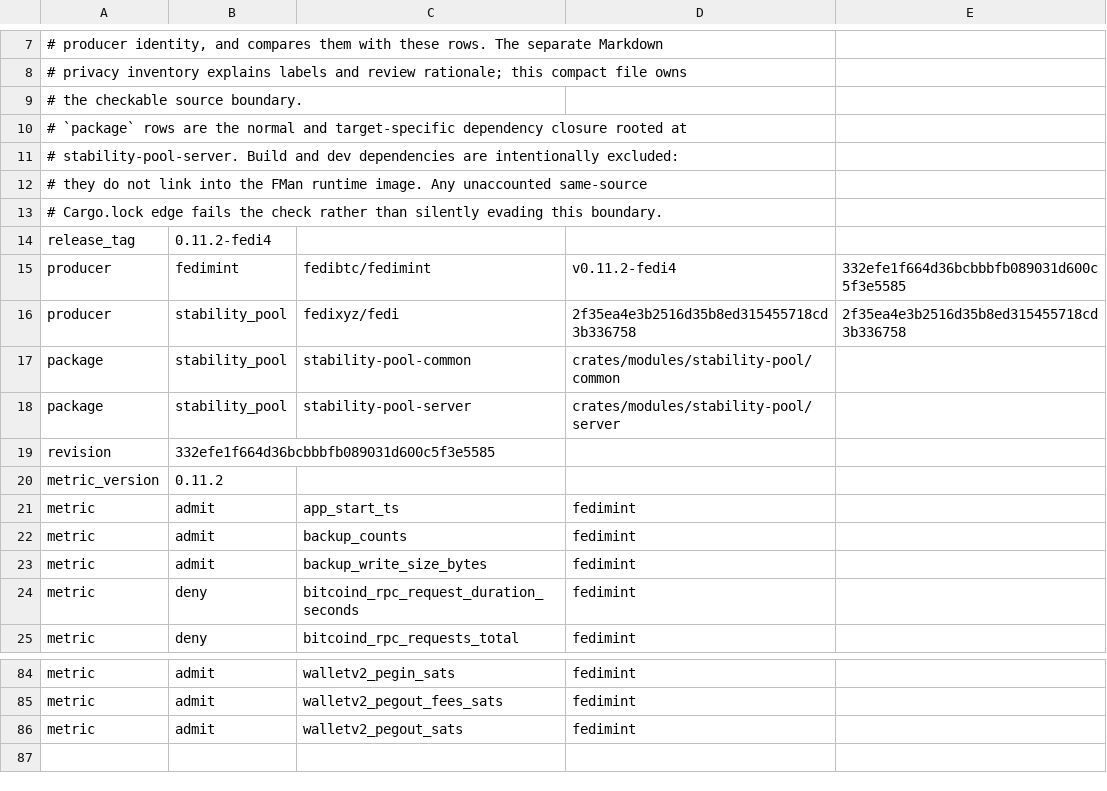
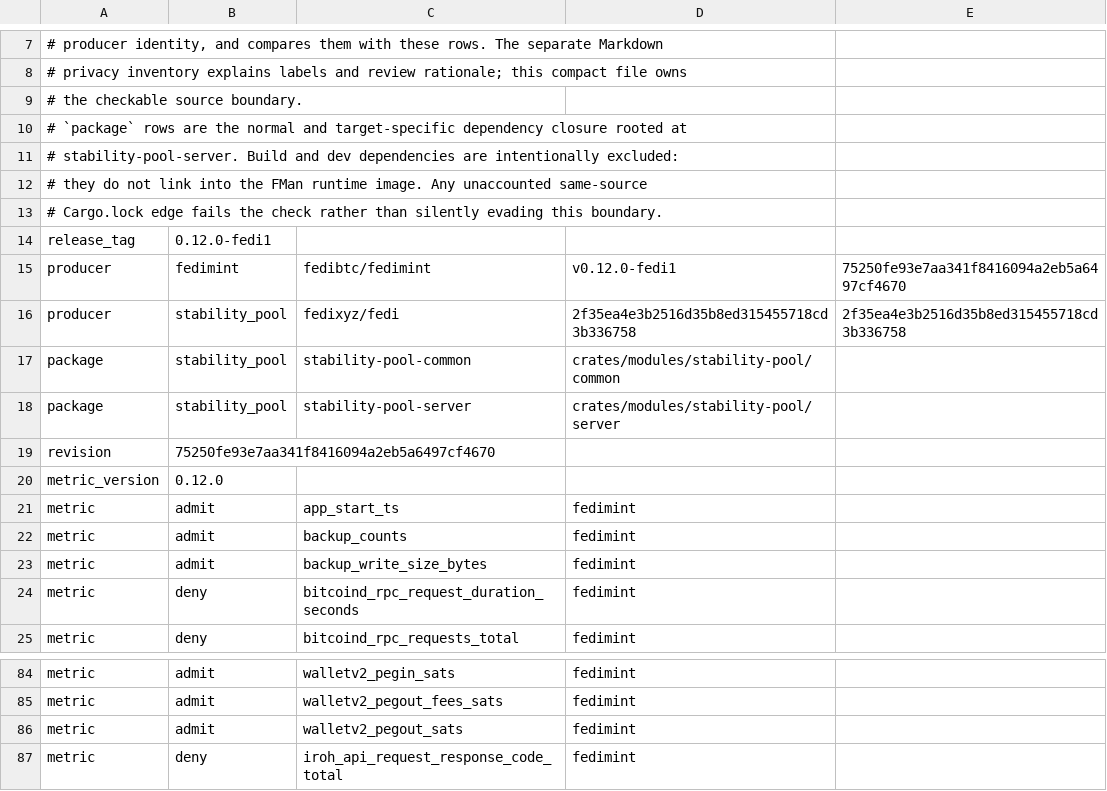
Before and after one commit to fedibtc/manifold, a TSV file: docs/telemetry/fedimint-metrics-v0.12.0-fedi1.tsv (was docs/telemetry/fedimint-metrics-v0.11.2-fedi4.tsv), drawn as a sheet; only a part is shown, gaps mark what is left out.

Commit message:
build: integrate Fedimint 0.12 and port the pinned stability pool
Move FMan and FI onto the released Iroh 1.0 guardian transport while retaining
Manifold driven setup, encrypted guardian backups, and the existing payment
protocol. Feed derived seat passwords through upstream UI/API environment
settings on every child spawn rather than synthesizing auth in driven DKG.

Port stability-pool endpoint declarations and terminal outcome predicates to
the new Fedimint APIs. Pin the patched modules through Nix and keep newly
registered Iroh response-code metrics denied by the reviewed telemetry policy.

Publication and live formation verification are still in progress; the current
lock uses the immutable local fork commit until GitHub SSH publishing is available.

```diff
--- a/docs/telemetry/fedimint-metrics-v0.11.2-fedi4.tsv
+++ b/docs/telemetry/fedimint-metrics-v0.12.0-fedi1.tsv
@@ -13,4 +13,4 @@
 # Cargo.lock edge fails the check rather than silently evading this boundary.
-release_tag	0.11.2-fedi4
-producer	fedimint	fedibtc/fedimint	v0.11.2-fedi4	332efe1f664d36bcbbbfb089031d600c5f3e5585
+release_tag	0.12.0-fedi1
+producer	fedimint	fedibtc/fedimint	v0.12.0-fedi1	75250fe93e7aa341f8416094a2eb5a6497cf4670
 producer	stability_pool	fedixyz/fedi	2f35ea4e3b2516d35b8ed315455718cd3b336758	2f35ea4e3b2516d35b8ed315455718cd3b336758
@@ -18,4 +18,4 @@ package	stability_pool	stability-pool-common	crates/modules/stability-pool/commo
 package	stability_pool	stability-pool-server	crates/modules/stability-pool/server
-revision	332efe1f664d36bcbbbfb089031d600c5f3e5585
-metric_version	0.11.2
+revision	75250fe93e7aa341f8416094a2eb5a6497cf4670
+metric_version	0.12.0
 metric	admit	app_start_ts	fedimint
@@ -86 +86,2 @@ metric	admit	walletv2_pegout_fees_sats	fedimint
 metric	admit	walletv2_pegout_sats	fedimint
+metric	deny	iroh_api_request_response_code_total	fedimint
```
Also changed, not shown: 19 other files.
